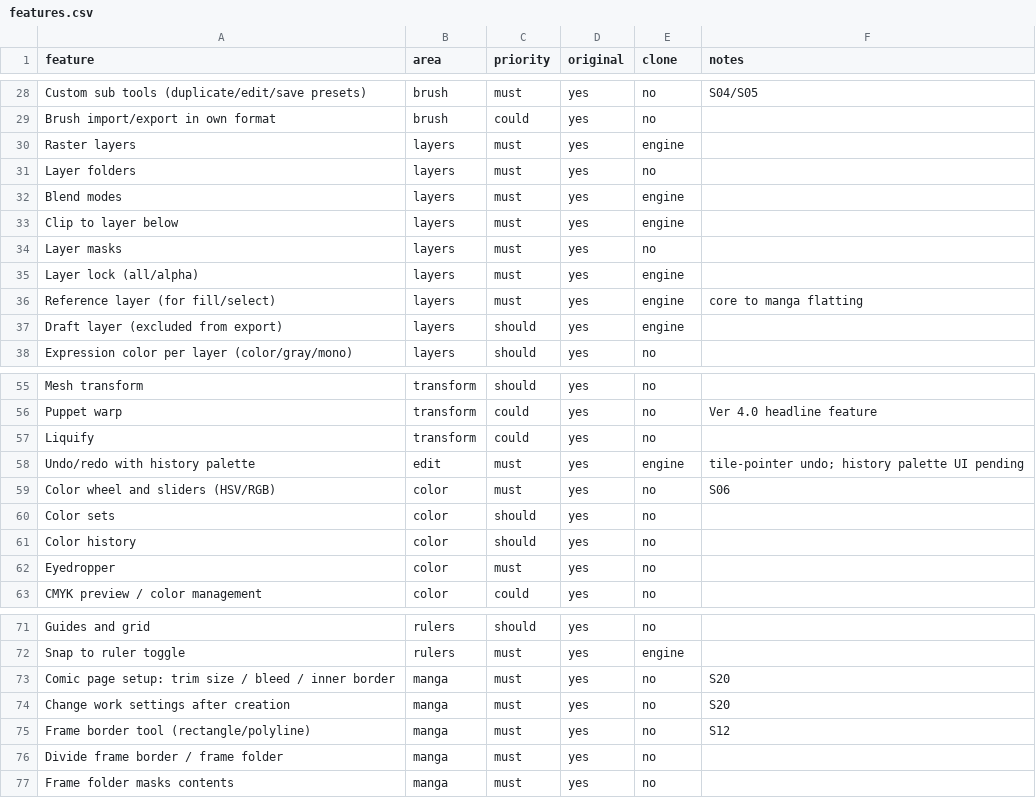
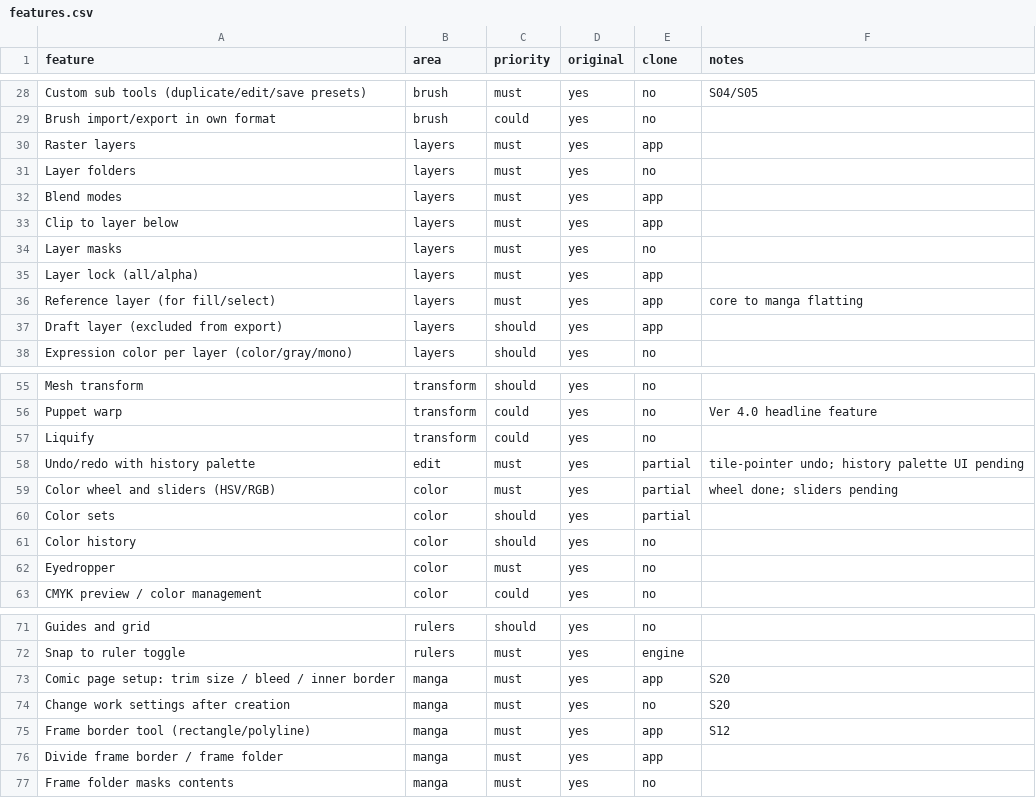
Before and after one commit to NotJuu/Inkstudio, a CSV file: replica/features.csv, drawn as a sheet; only a part is shown, gaps mark what is left out; the diff covers the shown part only.

```diff
--- a/replica/features.csv
+++ b/replica/features.csv
@@ -29,10 +29,10 @@ Custom sub tools (duplicate/edit/save presets),brush,must,yes,no,S04/S05
 Brush import/export in own format,brush,could,yes,no,
-Raster layers,layers,must,yes,engine,
+Raster layers,layers,must,yes,app,
 Layer folders,layers,must,yes,no,
-Blend modes,layers,must,yes,engine,
-Clip to layer below,layers,must,yes,engine,
+Blend modes,layers,must,yes,app,
+Clip to layer below,layers,must,yes,app,
 Layer masks,layers,must,yes,no,
-Layer lock (all/alpha),layers,must,yes,engine,
-Reference layer (for fill/select),layers,must,yes,engine,core to manga flatting
-Draft layer (excluded from export),layers,should,yes,engine,
+Layer lock (all/alpha),layers,must,yes,app,
+Reference layer (for fill/select),layers,must,yes,app,core to manga flatting
+Draft layer (excluded from export),layers,should,yes,app,
 Expression color per layer (color/gray/mono),layers,should,yes,no,
@@ -57,5 +57,5 @@ Puppet warp,transform,could,yes,no,Ver 4.0 headline feature
 Liquify,transform,could,yes,no,
-Undo/redo with history palette,edit,must,yes,engine,tile-pointer undo; history palette UI pending
-Color wheel and sliders (HSV/RGB),color,must,yes,no,S06
-Color sets,color,should,yes,no,
+Undo/redo with history palette,edit,must,yes,partial,tile-pointer undo; history palette UI pending
+Color wheel and sliders (HSV/RGB),color,must,yes,partial,wheel done; sliders pending
+Color sets,color,should,yes,partial,
 Color history,color,should,yes,no,
@@ -72,6 +72,6 @@ Guides and grid,rulers,should,yes,no,
 Snap to ruler toggle,rulers,must,yes,engine,
-Comic page setup: trim size / bleed / inner border,manga,must,yes,no,S20
+Comic page setup: trim size / bleed / inner border,manga,must,yes,app,S20
 Change work settings after creation,manga,must,yes,no,S20
-Frame border tool (rectangle/polyline),manga,must,yes,no,S12
-Divide frame border / frame folder,manga,must,yes,no,
+Frame border tool (rectangle/polyline),manga,must,yes,app,S12
+Divide frame border / frame folder,manga,must,yes,app,
 Frame folder masks contents,manga,must,yes,no,
```
Also changed, not shown: 2 added rows and 30 edited cells elsewhere in this file, 29 other files.
